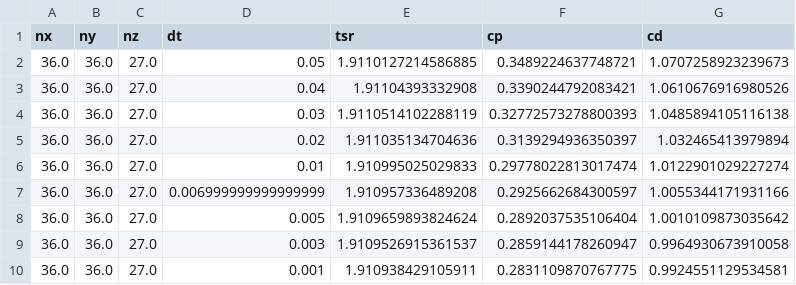
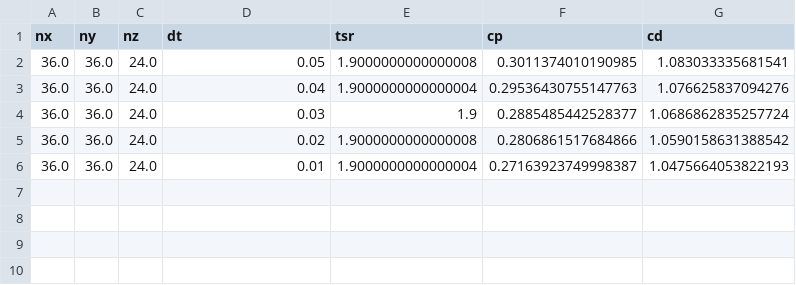
Before and after one commit to petebachant/UNH-RVAT-turbinesFoam, a CSV file: processed/dt_sweep.csv, drawn as a sheet.

Commit message:
Add dt sweep runs with turbinesFoam 0823035

```diff
--- a/processed/dt_sweep.csv
+++ b/processed/dt_sweep.csv
@@ -1,10 +1,6 @@
 nx,ny,nz,dt,tsr,cp,cd
-36.0,36.0,27.0,0.05,1.9110127214586885,0.3489224637748721,1.0707258923239673
-36.0,36.0,27.0,0.04,1.91104393332908,0.3390244792083421,1.0610676916980526
-36.0,36.0,27.0,0.03,1.9110514102288119,0.32772573278800393,1.0485894105116138
-36.0,36.0,27.0,0.02,1.911035134704636,0.3139294936350397,1.032465413979894
-36.0,36.0,27.0,0.01,1.910995025029833,0.29778022813017474,1.0122901029227274
-36.0,36.0,27.0,0.006999999999999999,1.910957336489208,0.2925662684300597,1.0055344171931166
-36.0,36.0,27.0,0.005,1.9109659893824624,0.2892037535106404,1.0010109873035642
-36.0,36.0,27.0,0.003,1.9109526915361537,0.2859144178260947,0.9964930673910058
-36.0,36.0,27.0,0.001,1.910938429105911,0.2831109870767775,0.9924551129534581
+36.0,36.0,24.0,0.05,1.9000000000000008,0.3011374010190985,1.083033335681541
+36.0,36.0,24.0,0.04,1.9000000000000004,0.29536430755147763,1.076625837094276
+36.0,36.0,24.0,0.03,1.9,0.2885485442528377,1.0686862835257724
+36.0,36.0,24.0,0.02,1.9000000000000008,0.2806861517684866,1.0590158631388542
+36.0,36.0,24.0,0.01,1.9000000000000004,0.27163923749998387,1.0475664053822193
```
